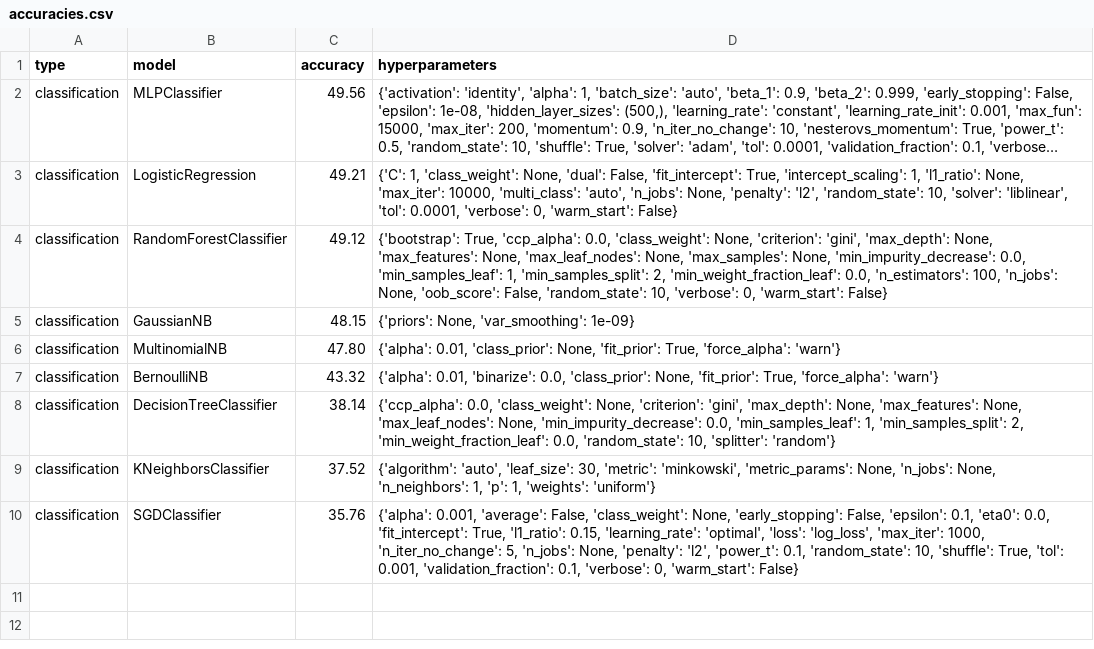
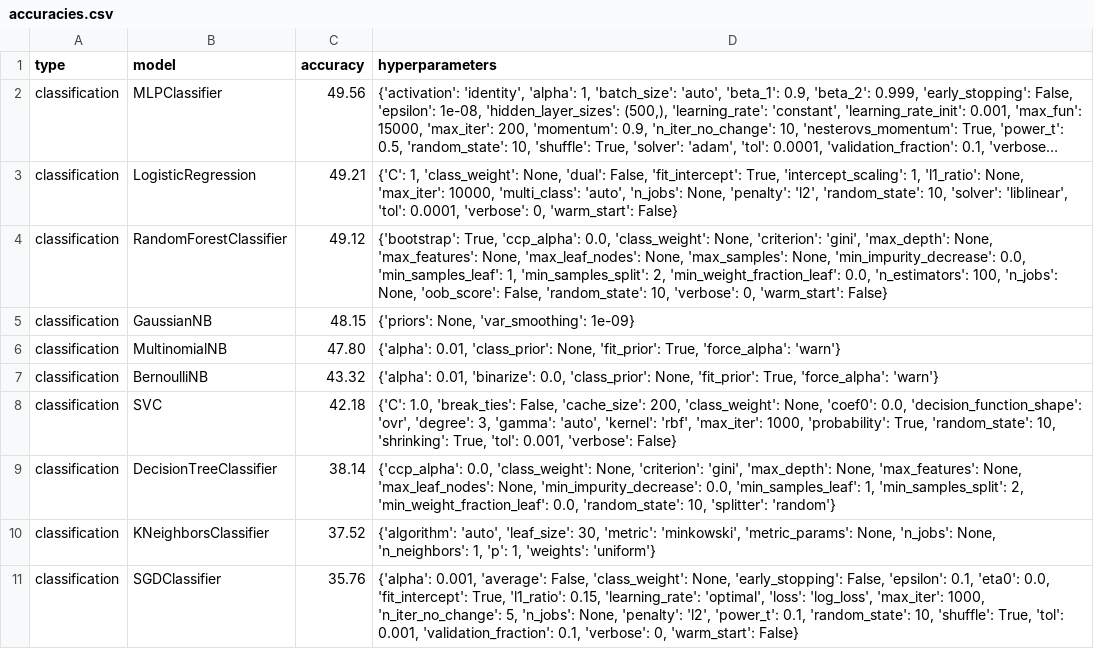
Before and after one commit to rinjile/Afstudeerproject, a CSV file: results/accuracies.csv, drawn as a sheet; long unchanged cells end in …; the diff names each change by its address in the sheet, - before the commit and + after, or states it on an @@ line.

Commit message:
Added SVC results and plots

```diff
--- a/results/accuracies.csv
+++ b/results/accuracies.csv
+row 8: classification | SVC | 42.18 | {'C': 1.0, 'break_ties': False, 'cache_size': 200, 'class_weight': None, 'coef0': 0.0, 'decision_function_shape': 'ovr', 'degree': 3, 'gamma': 'auto', 'kernel': 'rbf', 'max_iter': 1000, 'probability': True, 'random_state': 10, 'shrinking': True, 'tol': 0.001, 'verbose': False}
```
Also changed, not shown: 4 other files.
